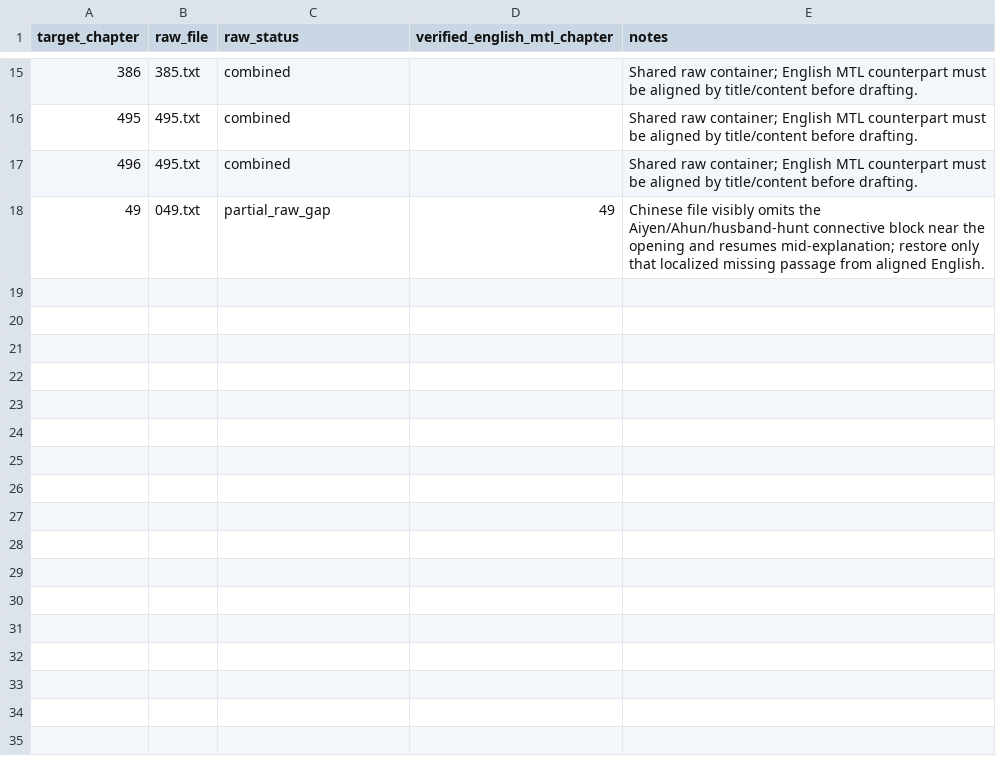
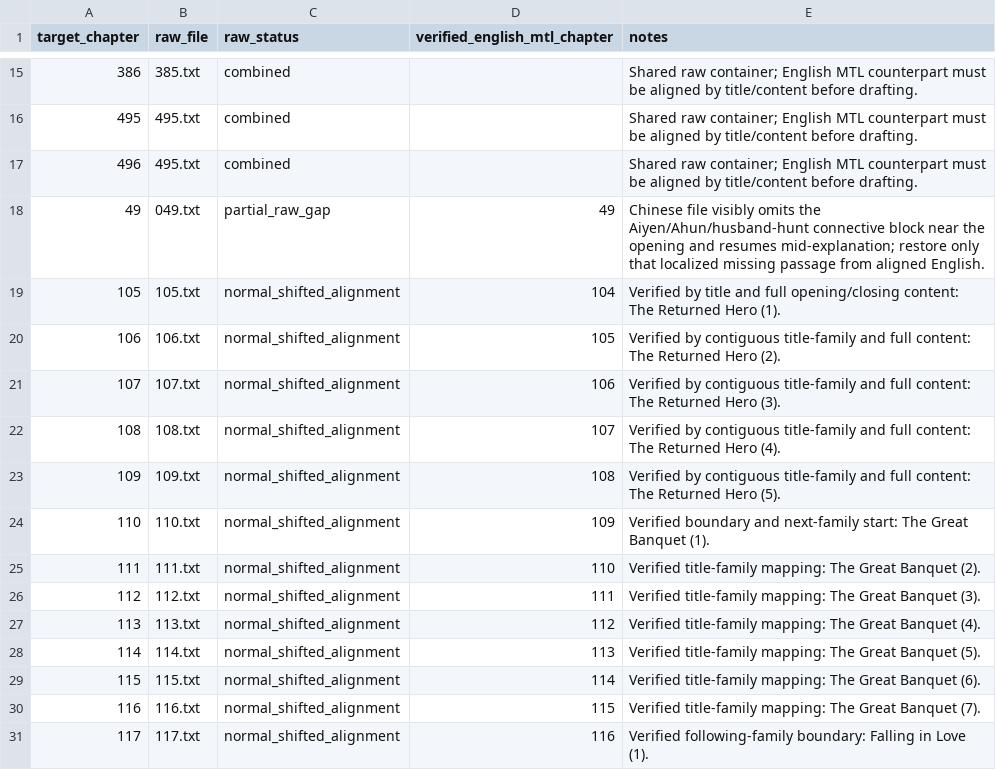
Before and after one commit to skypie0102/SwordHound, a TSV file: source/chinese/chapter-exceptions.tsv, drawn as a sheet; only a part is shown, gaps mark what is left out; the diff names each change by its address in the sheet, - before the commit and + after, or states it on an @@ line.

Commit message:
Advance reconstruction state through Chapter 109

```diff
--- a/source/chinese/chapter-exceptions.tsv
+++ b/source/chinese/chapter-exceptions.tsv
+row 19: 105 | 105.txt | normal_shifted_alignment | 104 | Verified by title and full opening/closing content: The Returned Hero (1).
+row 20: 106 | 106.txt | normal_shifted_alignment | 105 | Verified by contiguous title-family and full content: The Returned Hero (2).
+row 21: 107 | 107.txt | normal_shifted_alignment | 106 | Verified by contiguous title-family and full content: The Returned Hero (3).
+row 22: 108 | 108.txt | normal_shifted_alignment | 107 | Verified by contiguous title-family and full content: The Returned Hero (4).
+row 23: 109 | 109.txt | normal_shifted_alignment | 108 | Verified by contiguous title-family and full content: The Returned Hero (5).
+row 24: 110 | 110.txt | normal_shifted_alignment | 109 | Verified boundary and next-family start: The Great Banquet (1).
+row 25: 111 | 111.txt | normal_shifted_alignment | 110 | Verified title-family mapping: The Great Banquet (2).
+row 26: 112 | 112.txt | normal_shifted_alignment | 111 | Verified title-family mapping: The Great Banquet (3).
+row 27: 113 | 113.txt | normal_shifted_alignment | 112 | Verified title-family mapping: The Great Banquet (4).
+row 28: 114 | 114.txt | normal_shifted_alignment | 113 | Verified title-family mapping: The Great Banquet (5).
+row 29: 115 | 115.txt | normal_shifted_alignment | 114 | Verified title-family mapping: The Great Banquet (6).
+row 30: 116 | 116.txt | normal_shifted_alignment | 115 | Verified title-family mapping: The Great Banquet (7).
+row 31: 117 | 117.txt | normal_shifted_alignment | 116 | Verified following-family boundary: Falling in Love (1).
```
Also changed, not shown: 2 other files.
